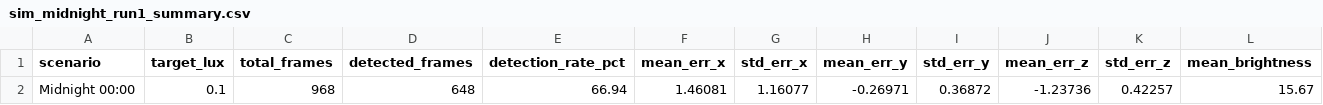
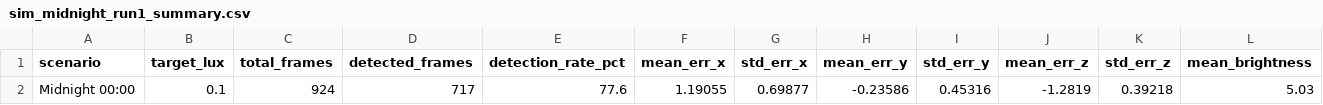
Before and after one commit to Raf-Pimentel/Paper-ERC-Night-Task-Simulation, a CSV file: results/summary/sim_midnight_run1_summary.csv, drawn as a sheet; only a part is shown; removed rows and columns are numbered as before the commit, all else as after; rows hold the shown columns only; the diff names each change by its address in the sheet, - before the commit and + after, or states it on an @@ line.

```diff
--- a/results/summary/sim_midnight_run1_summary.csv
+++ b/results/summary/sim_midnight_run1_summary.csv
-row 2: Midnight 00:00 | 0.1 | 968 | 648 | 66.94 | 1.46081 | 1.16077 | -0.26971 | 0.36872 | -1.23736 | 0.42257 | 15.67
+row 2: Midnight 00:00 | 0.1 | 924 | 717 | 77.6 | 1.19055 | 0.69877 | -0.23586 | 0.45316 | -1.2819 | 0.39218 | 5.03
```
Also changed, not shown: results/raw/sim_midnight_run1_raw.csv, results/raw/sim_midnight_run3_raw.csv, 8 other files.
